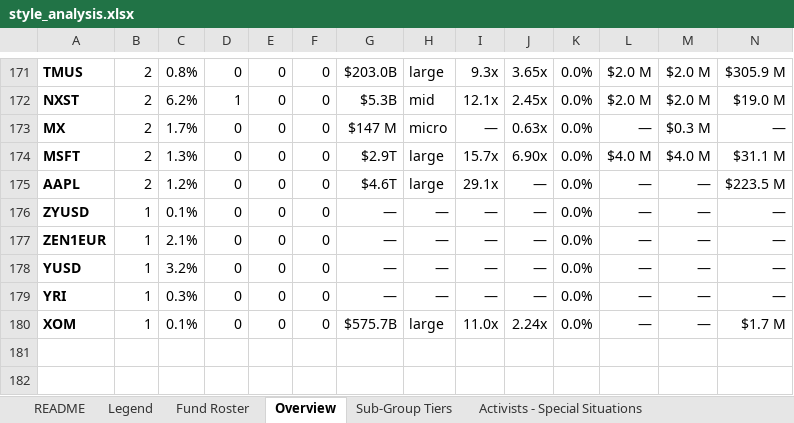
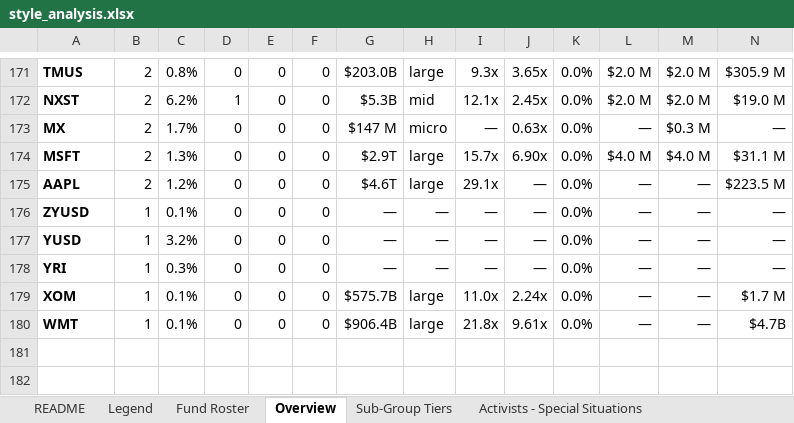
Before and after one commit to jupitersstring/cyclepapa, an Excel workbook: style_analysis.xlsx, sheet Overview, drawn as a sheet; only a part is shown, gaps mark what is left out; values as stored, in another font and other column widths than the file's, no borders; removed rows and columns are numbered as before the commit, all else as after; rows hold the shown columns only; the diff names each change by its address in the sheet, - before the commit and + after, or states it on an @@ line.

```diff
--- a/style_analysis.xlsx (sheet Overview)
+++ b/style_analysis.xlsx (sheet Overview)
-row 177: ZEN1EUR | 1 | 2.1% | 0 | 0 | 0 | — | — | — | — | 0.0% | — | — | —
+row 180: WMT | 1 | 0.1% | 0 | 0 | 0 | $906.4B | large | 21.8x | 9.61x | 0.0% | — | — | $4.7B
```
Also changed, not shown: sheet Microcap-Tactical, sheet Mega Multi-Strats - Quants, sheet Sub-Group Tiers, sheet Tiger Cubs - L-S Legends, sheet Other - Unclassified, sheet Biotech Specialists, 9 more sheets, people_monitor.xlsx, 11 other files.
